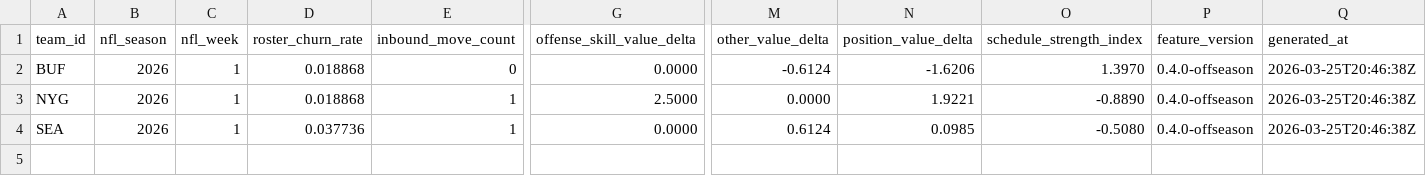
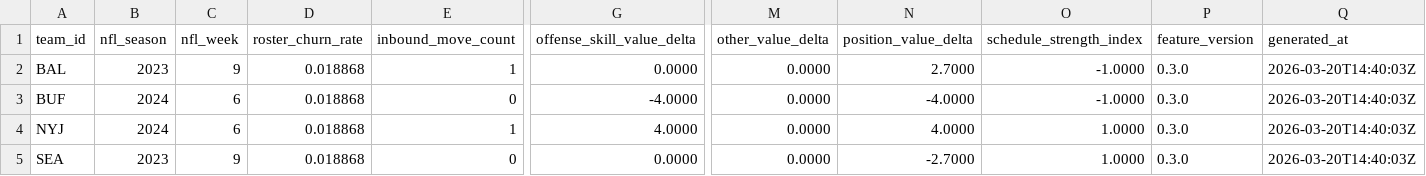
Before and after one commit to rmallorybpc/nflanalysis, a CSV file: data/processed/team_week_features.csv, drawn as a sheet; only a part is shown, gaps mark what is left out; addresses are those after the commit; rows hold the shown columns only; the diff covers the shown part only; the diff names each change by its address in the sheet, - before the commit and + after, or states it on an @@ line.

```diff
--- a/data/processed/team_week_features.csv
+++ b/data/processed/team_week_features.csv
+row 2: BAL | 2023 | 9 | 0.018868 | 1 | 0.0000 | 0.0000 | 2.7000 | -1.0000 | 0.3.0 | 2026-03-20T14:40:03Z
-B3:B4 (nfl_season): 2026
+B3:B4 (nfl_season): 2024
-C3:C4 (nfl_week): 1
+C3:C4 (nfl_week): 6
-G3 (offense_skill_value_delta): 0.0000
+G3 (offense_skill_value_delta): -4.0000
-M3 (other_value_delta): -0.6124
+M3 (other_value_delta): 0.0000
-N3 (position_value_delta): -1.6206
+N3 (position_value_delta): -4.0000
-O3 (schedule_strength_index): 1.3970
+O3 (schedule_strength_index): -1.0000
-P3:P5 (feature_version): 0.4.0-offseason
+P3:P5 (feature_version): 0.3.0
-Q3:Q5 (generated_at): 2026-03-25T20:46:38Z
+Q3:Q5 (generated_at): 2026-03-20T14:40:03Z
-A4 (team_id): NYG
+A4 (team_id): NYJ
-G4 (offense_skill_value_delta): 2.5000
+G4 (offense_skill_value_delta): 4.0000
-N4 (position_value_delta): 1.9221
+N4 (position_value_delta): 4.0000
-O4 (schedule_strength_index): -0.8890
+O4 (schedule_strength_index): 1.0000
-B5 (nfl_season): 2026
+B5 (nfl_season): 2023
-C5 (nfl_week): 1
+C5 (nfl_week): 9
-D5 (roster_churn_rate): 0.037736
+D5 (roster_churn_rate): 0.018868
-E5 (inbound_move_count): 1
+E5 (inbound_move_count): 0
-M5 (other_value_delta): 0.6124
+M5 (other_value_delta): 0.0000
-N5 (position_value_delta): 0.0985
+N5 (position_value_delta): -2.7000
-O5 (schedule_strength_index): -0.5080
+O5 (schedule_strength_index): 1.0000
```
Also changed, not shown: 2 edited cells elsewhere in this file, data/processed/model_outputs.csv, data/processed/model_outputs_hierarchical.csv, 6 other files.
